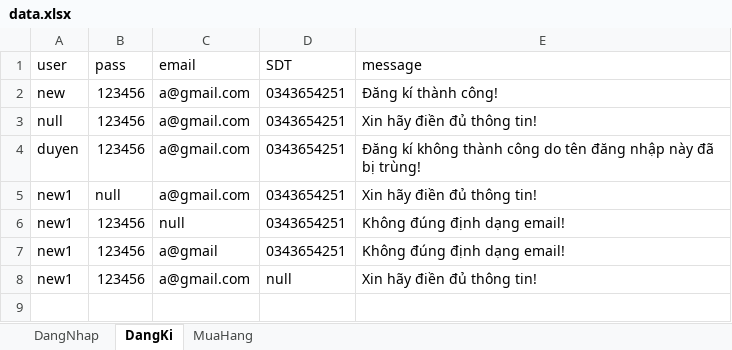
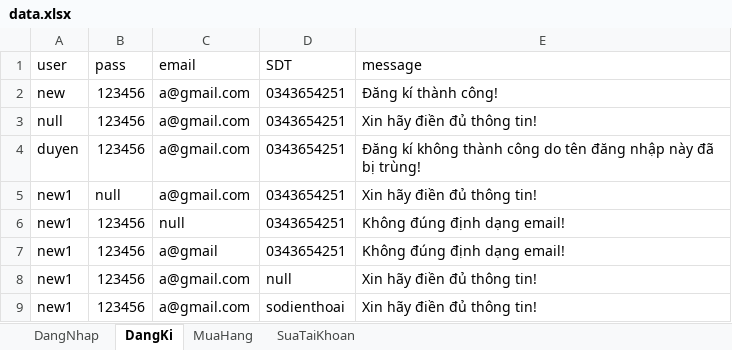
Before and after one commit to ToDuyen1998/Mavel-jenkins, an Excel workbook: data.xlsx, sheet DangKi, drawn as a sheet; values as stored, in another font and other column widths than the file's, no borders; the diff names each change by its address in the sheet, - before the commit and + after, or states it on an @@ line.

```diff
--- a/data.xlsx (sheet DangKi)
+++ b/data.xlsx (sheet DangKi)
+sheet tab: SuaTaiKhoan
+row 9: new1 | 123456 | a@gmail.com | sodienthoai | Xin hãy điền đủ thông tin!
```
Also changed, not shown: sheet MuaHang, 40 other files.
